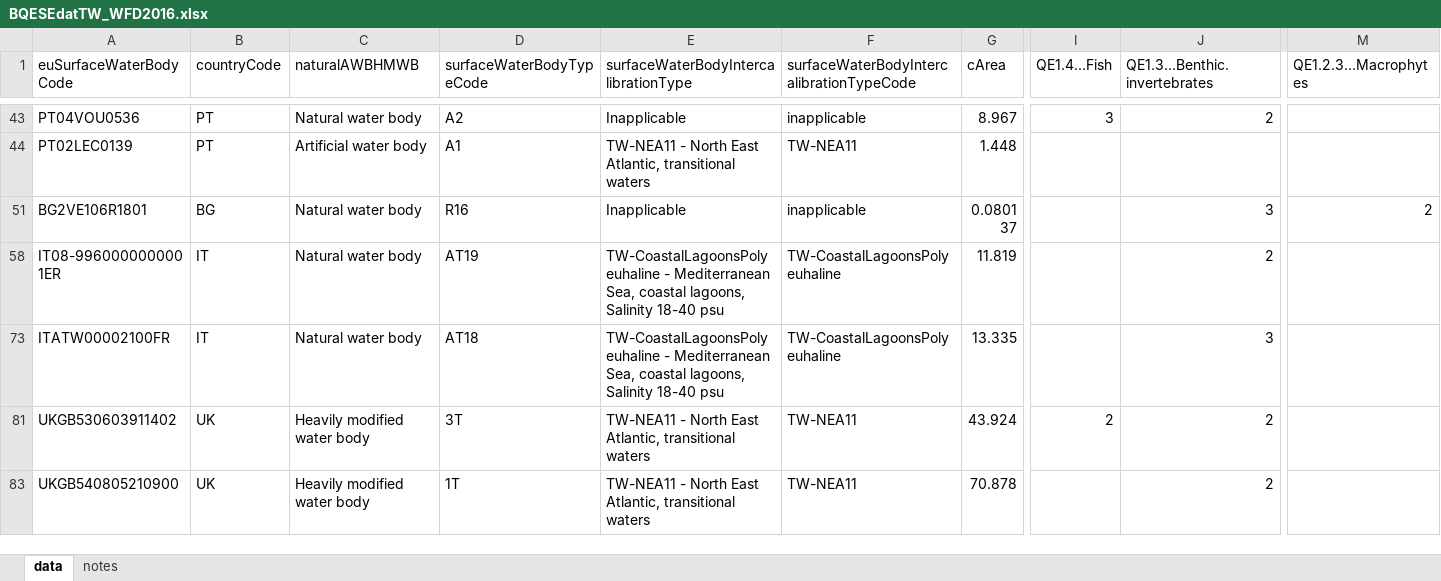
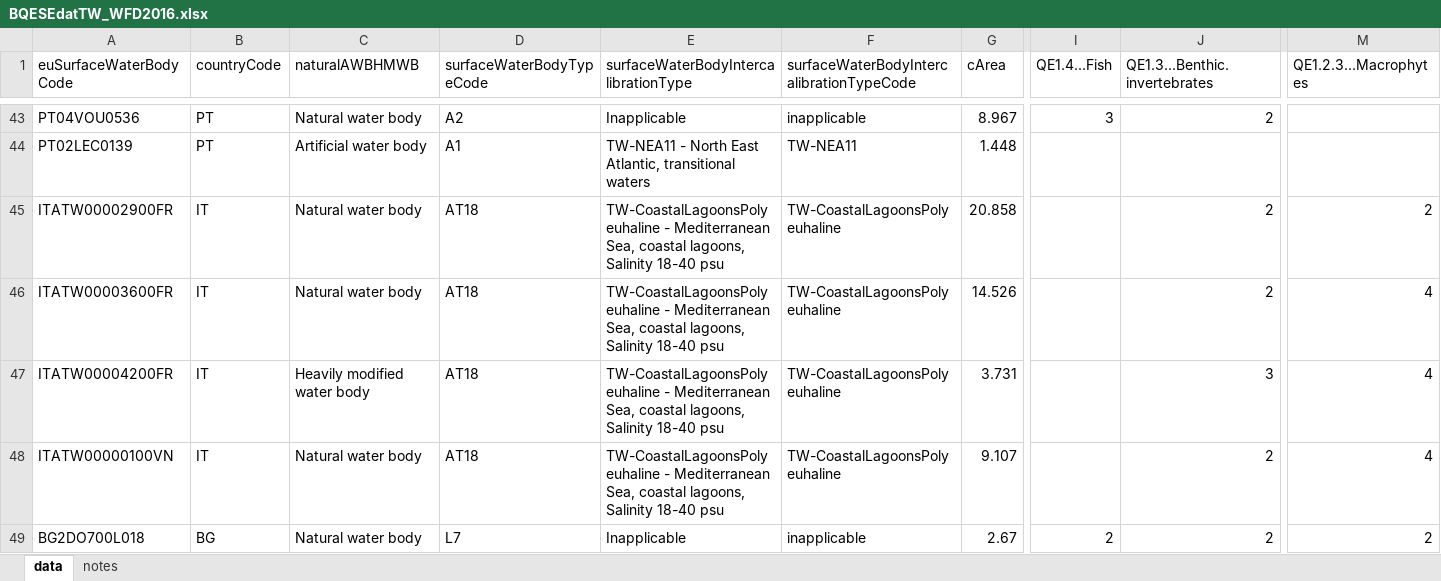
Before and after one commit to HelianaTeixeira/WFD-TRaC-data-upto2022, an Excel workbook: DataCreated/BQESEdatTW_WFD2016.xlsx, sheet data, drawn as a sheet; only a part is shown, gaps mark what is left out; the shorter side is filled out with more unchanged rows; values as stored, in another font and other column widths than the file's, no borders; rows hold the shown columns only; the diff covers the shown part only; the diff names each change by its address in the sheet, - before the commit and + after, or states it on an @@ line.

```diff
--- a/DataCreated/BQESEdatTW_WFD2016.xlsx (sheet data)
+++ b/DataCreated/BQESEdatTW_WFD2016.xlsx (sheet data)
@@ row 45 unhidden: ITATW00002900FR | IT | Natural water body | AT18 | TW-CoastalLagoonsPolyeuhaline - Mediterranean Sea, coastal lagoons, Salinity 18-40 psu | TW-CoastalLagoonsPolyeuhaline | 20.858 |  | 2 | 2 @@
@@ row 46 unhidden: ITATW00003600FR | IT | Natural water body | AT18 | TW-CoastalLagoonsPolyeuhaline - Mediterranean Sea, coastal lagoons, Salinity 18-40 psu | TW-CoastalLagoonsPolyeuhaline | 14.526 |  | 2 | 4 @@
@@ row 47 unhidden: ITATW00004200FR | IT | Heavily modified water body | AT18 | TW-CoastalLagoonsPolyeuhaline - Mediterranean Sea, coastal lagoons, Salinity 18-40 psu | TW-CoastalLagoonsPolyeuhaline | 3.731 |  | 3 | 4 @@
@@ row 48 unhidden: ITATW00000100VN | IT | Natural water body | AT18 | TW-CoastalLagoonsPolyeuhaline - Mediterranean Sea, coastal lagoons, Salinity 18-40 psu | TW-CoastalLagoonsPolyeuhaline | 9.107 |  | 2 | 4 @@
@@ row 49 unhidden: BG2DO700L018 | BG | Natural water body | L7 | Inapplicable | inapplicable | 2.67 | 2 | 2 | 2 @@
```
Also changed, not shown: 42 hidden or unhidden rows elsewhere in this sheet, Data/Determinands.xlsx, Data/TRaC-overview.xlsx, 2 other files.
